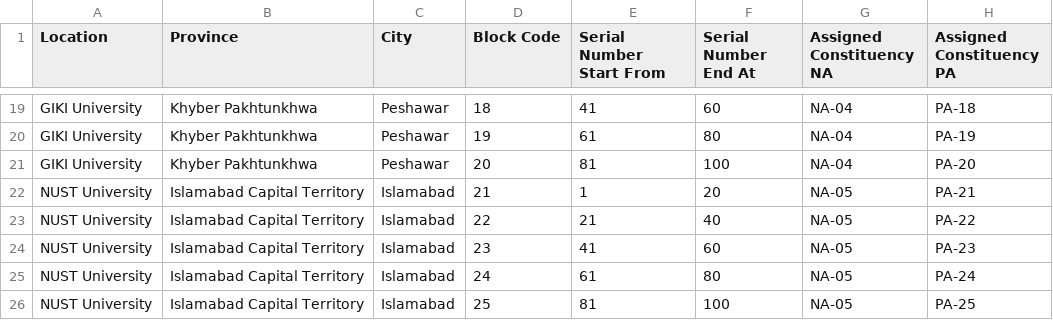
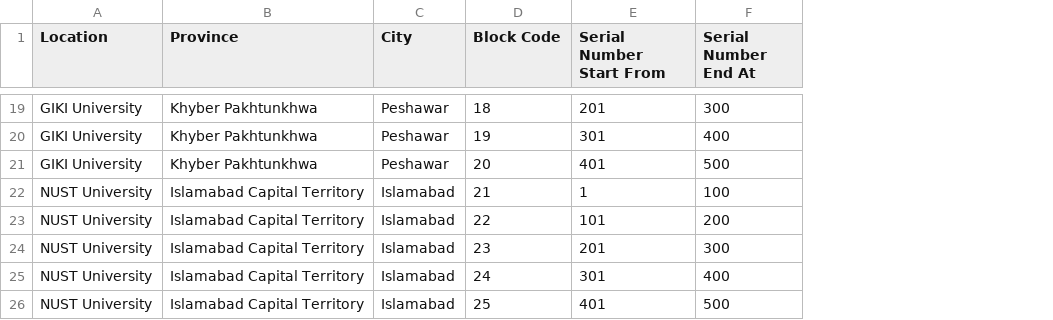
Before and after one commit to Inayat-1989/E-Voting-System-for-Blind-and-Visually-Impaired, a CSV file: files/polling_stations_file.csv, drawn as a sheet; only a part is shown, gaps mark what is left out; the diff covers the shown part only; the diff names each change by its address in the sheet, - before the commit and + after, or states it on an @@ line.

```diff
--- a/files/polling_stations_file.csv
+++ b/files/polling_stations_file.csv
-column G (Assigned Constituency NA), rows 19-26: NA-04 | NA-04 | NA-04 | NA-05 | NA-05 | NA-05 | NA-05 | NA-05
-column H (Assigned Constituency PA), rows 19-26: PA-18 | PA-19 | PA-20 | PA-21 | PA-22 | PA-23 | PA-24 | PA-25
-E19 (Serial Number Start From): 41
+E19 (Serial Number Start From): 201
-F19 (Serial Number End At): 60
+F19 (Serial Number End At): 300
-E20 (Serial Number Start From): 61
+E20 (Serial Number Start From): 301
-F20 (Serial Number End At): 80
+F20 (Serial Number End At): 400
-E21 (Serial Number Start From): 81
+E21 (Serial Number Start From): 401
-F21 (Serial Number End At): 100
+F21 (Serial Number End At): 500
-F22 (Serial Number End At): 20
+F22 (Serial Number End At): 100
-E23 (Serial Number Start From): 21
+E23 (Serial Number Start From): 101
-F23 (Serial Number End At): 40
+F23 (Serial Number End At): 200
-E24 (Serial Number Start From): 41
+E24 (Serial Number Start From): 201
-F24 (Serial Number End At): 60
+F24 (Serial Number End At): 300
-E25 (Serial Number Start From): 61
+E25 (Serial Number Start From): 301
-F25 (Serial Number End At): 80
+F25 (Serial Number End At): 400
-E26 (Serial Number Start From): 81
+E26 (Serial Number Start From): 401
-F26 (Serial Number End At): 100
+F26 (Serial Number End At): 500
```
Also changed, not shown: 30 edited cells elsewhere in this file, files/E-Voting-System-for-Blind-and-Visually-Impaired.csv, files/voters_file.csv, 16 other files.
